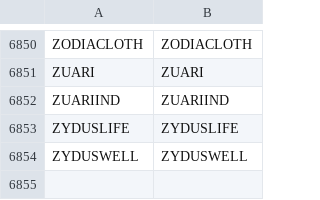
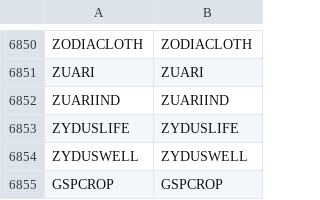
Before and after one commit to Stocks360/stock-symbol-data, a CSV file: bse_nse_map.csv, drawn as a sheet; only a part is shown, gaps mark what is left out; the diff names each change by its address in the sheet, - before the commit and + after, or states it on an @@ line.

```diff
--- a/bse_nse_map.csv
+++ b/bse_nse_map.csv
+row 6855: GSPCROP | GSPCROP
```
